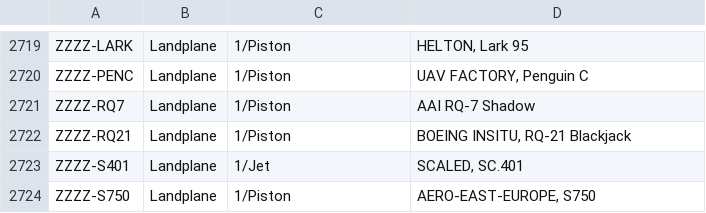
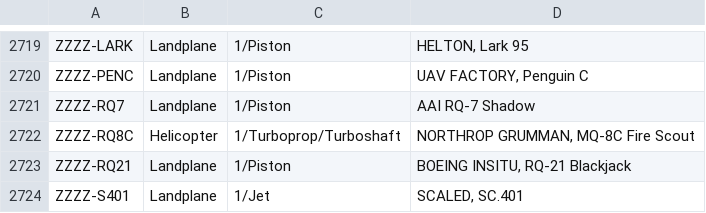
Before and after one commit to rikgale/ICAOList, a CSV file: ICAOList.csv, drawn as a sheet; only a part is shown, gaps mark what is left out; the shorter side is filled out with more unchanged rows.

Commit message:
Update ICAOList.csv

```diff
--- a/ICAOList.csv
+++ b/ICAOList.csv
@@ -2721,2 +2721,3 @@ ZZZZ-PENC,Landplane,1/Piston,"UAV FACTORY, Penguin C"
 ZZZZ-RQ7,Landplane,1/Piston,"AAI RQ-7 Shadow"
+ZZZZ-RQ8C,Helicopter,1/Turboprop/Turboshaft,"NORTHROP GRUMMAN, MQ-8C Fire Scout"
 ZZZZ-RQ21,Landplane,1/Piston,"BOEING INSITU, RQ-21 Blackjack"
```
